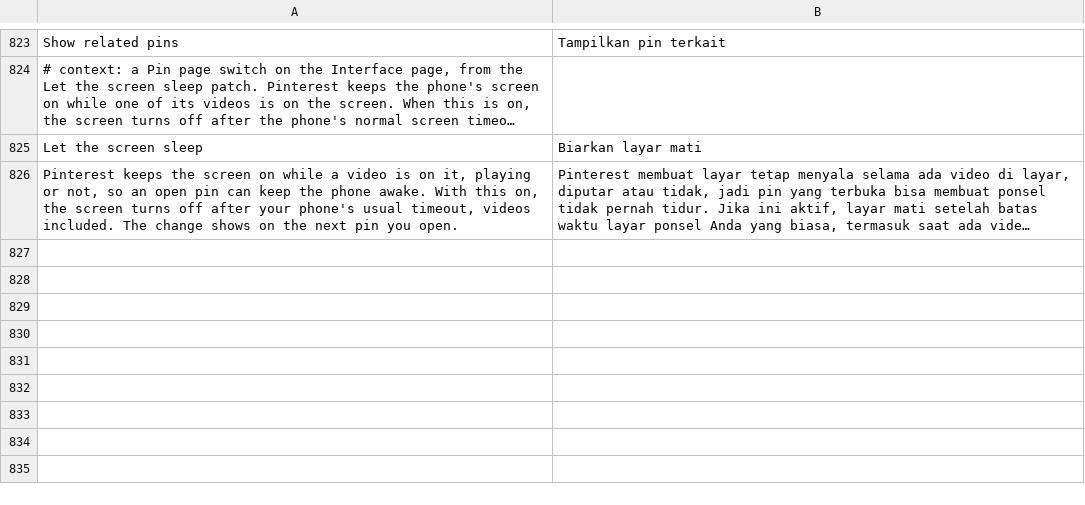
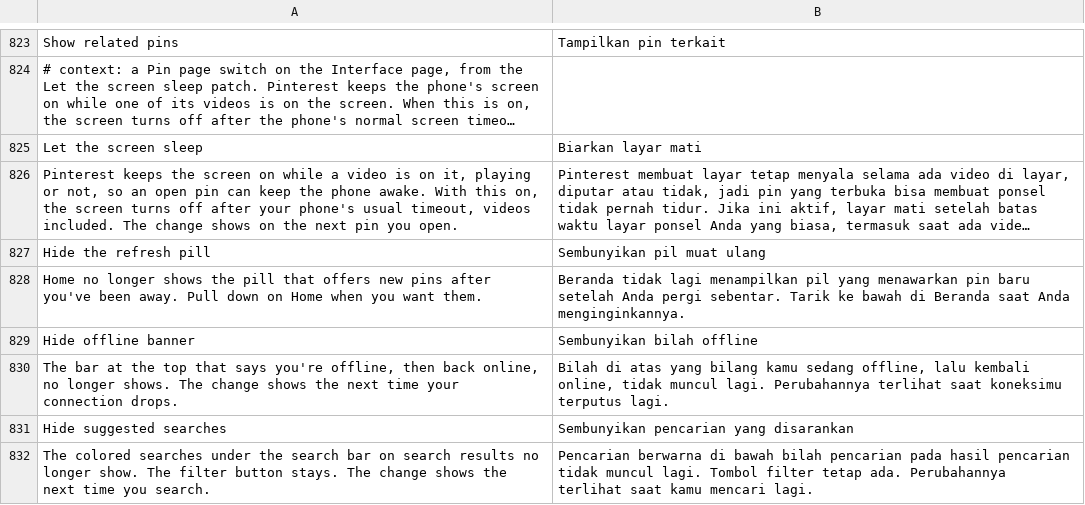
Before and after one commit to SysAdminDoc/HushPinterest, a TSV file: extensions/shared/library/src/main/l10n/in.tsv, drawn as a sheet; only a part is shown, gaps mark what is left out; long unchanged cells end in …; the diff names each change by its address in the sheet, - before the commit and + after, or states it on an @@ line.

```diff
--- a/extensions/shared/library/src/main/l10n/in.tsv
+++ b/extensions/shared/library/src/main/l10n/in.tsv
+row 827: Hide the refresh pill | Sembunyikan pil muat ulang
+row 828: Home no longer shows the pill that offers new pins after you've been away. Pull down on Home when you want them. | Beranda tidak lagi menampilkan pil yang menawarkan pin baru setelah Anda pergi sebentar. Tarik ke bawah di Beranda saat Anda menginginkannya.
+row 829: Hide offline banner | Sembunyikan bilah offline
+row 830: The bar at the top that says you're offline, then back online, no longer shows. The change shows the next time your connection drops. | Bilah di atas yang bilang kamu sedang offline, lalu kembali online, tidak muncul lagi. Perubahannya terlihat saat koneksimu terputus lagi.
+row 831: Hide suggested searches | Sembunyikan pencarian yang disarankan
+row 832: The colored searches under the search bar on search results no longer show. The filter button stays. The change shows the next time you search. | Pencarian berwarna di bawah bilah pencarian pada hasil pencarian tidak muncul lagi. Tombol filter tetap ada. Perubahannya terlihat saat kamu mencari lagi.
```
Also changed, not shown: extensions/shared/library/src/main/l10n/de.tsv, extensions/shared/library/src/main/l10n/es.tsv, 35 other files.
